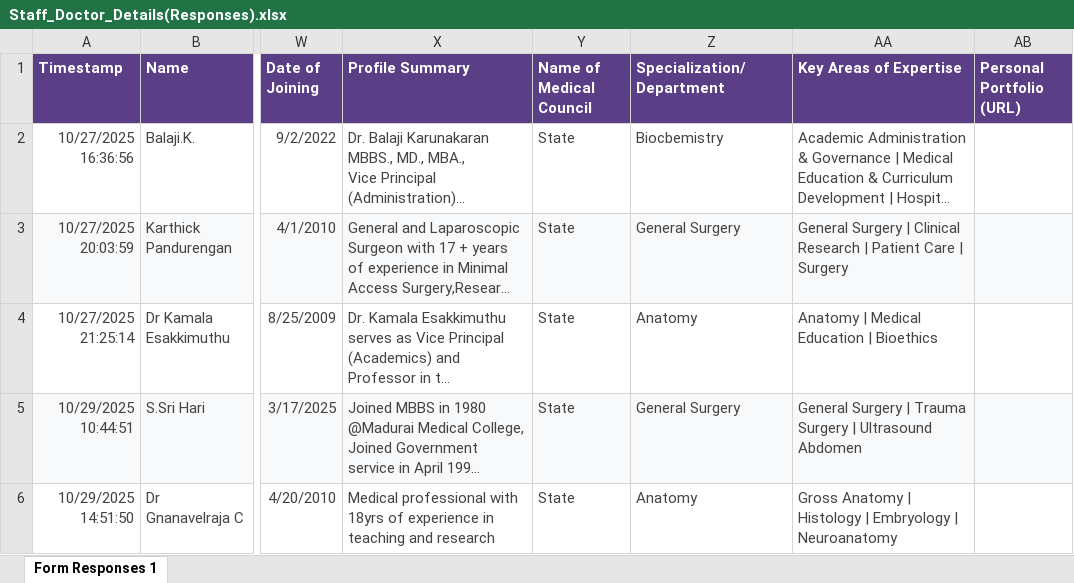
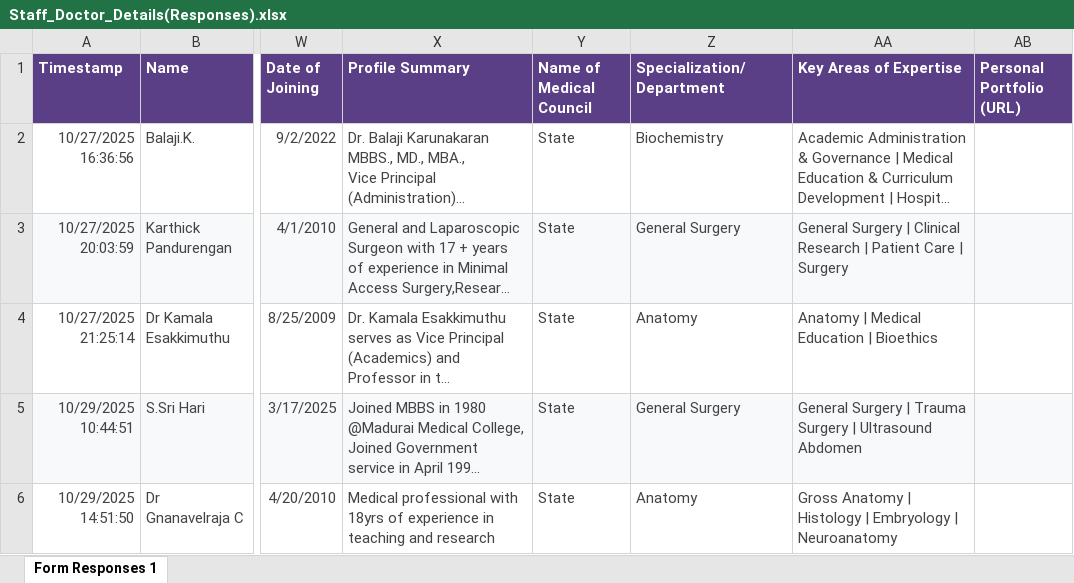
Before and after one commit to HarishSRM2025/MedicalCollgeWebsite, an Excel workbook: assets/excel/Staff_Doctor_Details(Responses).xlsx, sheet Form Responses 1, drawn as a sheet; only a part is shown, gaps mark what is left out; long unchanged cells end in …; values as stored, in another font and other column widths than the file's, no borders; the diff covers the shown part only; the diff names each change by its address in the sheet, - before the commit and + after, or states it on an @@ line.

```diff
--- a/assets/excel/Staff_Doctor_Details(Responses).xlsx (sheet Form Responses 1)
+++ b/assets/excel/Staff_Doctor_Details(Responses).xlsx (sheet Form Responses 1)
-Z2 (Specialization/Department): Biocbemistry
+Z2 (Specialization/Department): Biochemistry
```
Also changed, not shown: 26 added rows and 2 edited cells elsewhere in this sheet, 3 other files.
